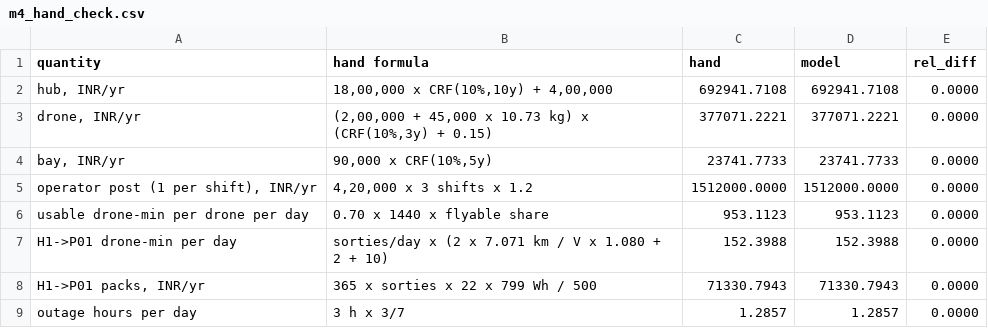
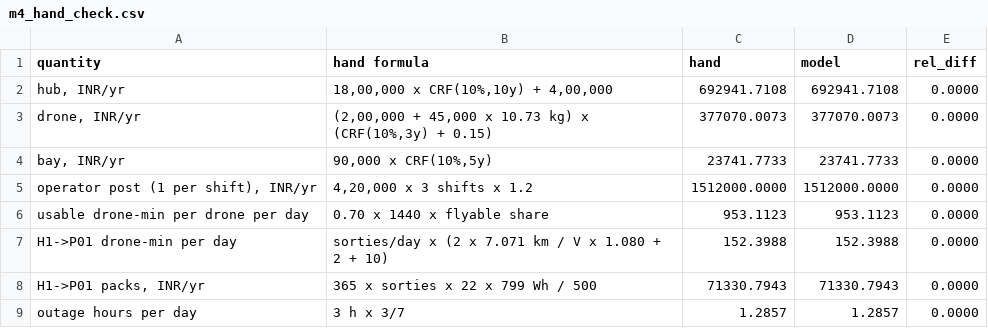
Before and after one commit to id24d001/Skylink, a CSV file: results/m4_hand_check.csv, drawn as a sheet.

```diff
--- a/results/m4_hand_check.csv
+++ b/results/m4_hand_check.csv
@@ -2,3 +2,3 @@ quantity,hand formula,hand,model,rel_diff
 "hub, INR/yr","18,00,000 x CRF(10%,10y) + 4,00,000",692941.7108,692941.7108,0.0000
-"drone, INR/yr","(2,00,000 + 45,000 x 10.73 kg) x (CRF(10%,3y) + 0.15)",377071.2221,377071.2221,0.0000
+"drone, INR/yr","(2,00,000 + 45,000 x 10.73 kg) x (CRF(10%,3y) + 0.15)",377070.0073,377070.0073,0.0000
 "bay, INR/yr","90,000 x CRF(10%,5y)",23741.7733,23741.7733,0.0000
```
Also changed, not shown: results/m4_bruteforce.csv, results/m4_cost_vs_design.csv, 3 other files.
